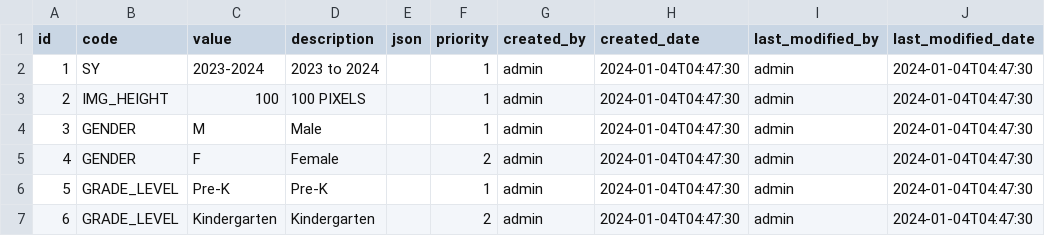
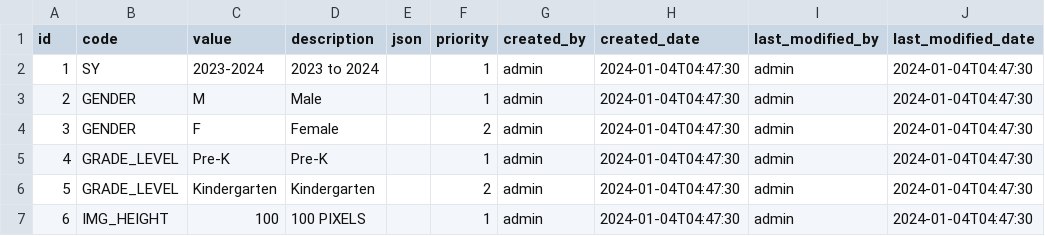
Before and after one commit to s2iwi2s/sis, a CSV file: src/main/resources/config/liquibase/data/app_config.csv, drawn as a sheet.

```diff
--- a/src/main/resources/config/liquibase/data/app_config.csv
+++ b/src/main/resources/config/liquibase/data/app_config.csv
@@ -2,6 +2,6 @@ id;code;value;description;json;priority;created_by;created_date;last_modified_by
 1;SY;2023-2024;2023 to 2024;;1;admin;2024-01-04T04:47:30;admin;2024-01-04T04:47:30
-2;IMG_HEIGHT;100;100 PIXELS;;1;admin;2024-01-04T04:47:30;admin;2024-01-04T04:47:30
-3;GENDER;M;Male;;1;admin;2024-01-04T04:47:30;admin;2024-01-04T04:47:30
-4;GENDER;F;Female;;2;admin;2024-01-04T04:47:30;admin;2024-01-04T04:47:30
-5;GRADE_LEVEL;Pre-K;Pre-K;;1;admin;2024-01-04T04:47:30;admin;2024-01-04T04:47:30
-6;GRADE_LEVEL;Kindergarten;Kindergarten;;2;admin;2024-01-04T04:47:30;admin;2024-01-04T04:47:30
+2;GENDER;M;Male;;1;admin;2024-01-04T04:47:30;admin;2024-01-04T04:47:30
+3;GENDER;F;Female;;2;admin;2024-01-04T04:47:30;admin;2024-01-04T04:47:30
+4;GRADE_LEVEL;Pre-K;Pre-K;;1;admin;2024-01-04T04:47:30;admin;2024-01-04T04:47:30
+5;GRADE_LEVEL;Kindergarten;Kindergarten;;2;admin;2024-01-04T04:47:30;admin;2024-01-04T04:47:30
+6;IMG_HEIGHT;100;100 PIXELS;;1;admin;2024-01-04T04:47:30;admin;2024-01-04T04:47:30
```
Also changed, not shown: 30 other files.
